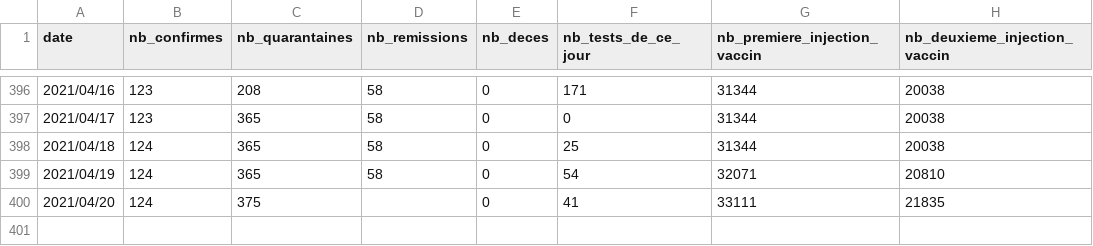
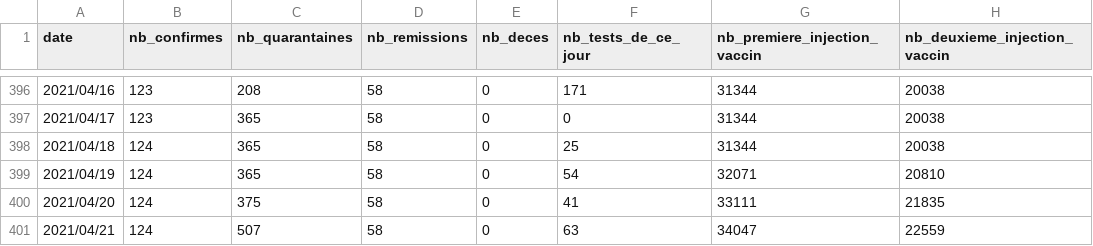
Before and after one commit to adriens/covid19-action-plan-nc, a CSV file: data/covid19-nc.csv, drawn as a sheet; only a part is shown, gaps mark what is left out.

Commit message:
mercredi 21/04/2021 : aucun nouveau cas

```diff
--- a/data/covid19-nc.csv
+++ b/data/covid19-nc.csv
@@ -399,2 +399,3 @@ date,nb_confirmes,nb_quarantaines,nb_remissions,nb_deces,nb_tests_de_ce_jour,nb_
 2021/04/19,124,365,58,0,54,32071,20810
-2021/04/20,124,375,,0,41,33111,21835
+2021/04/20,124,375,58,0,41,33111,21835
+2021/04/21,124,507,58,0,63,34047,22559
```
